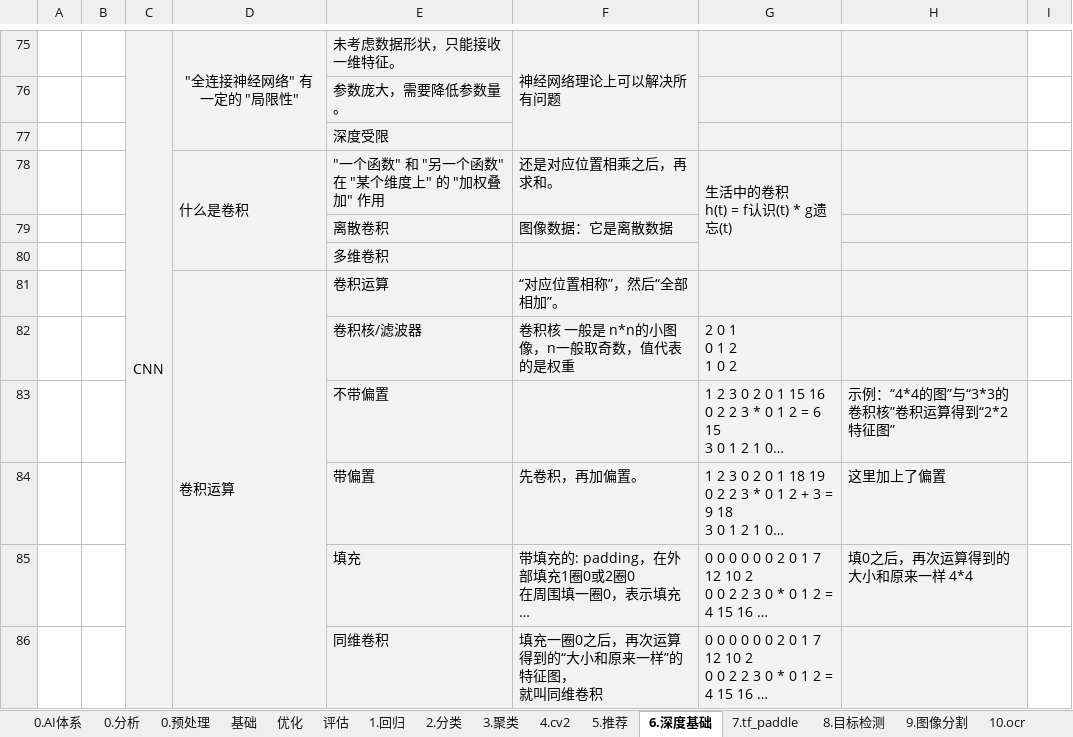
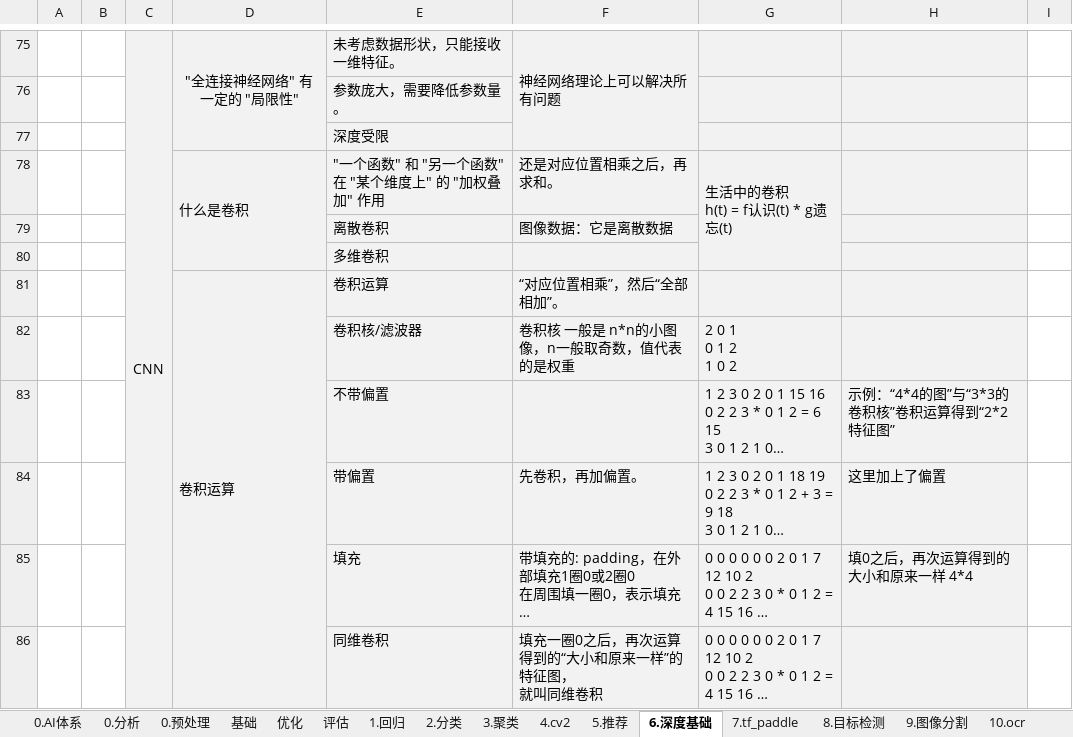
Before and after one commit to LiHengofChina/_python, an Excel workbook: 002.Artificial_Intelligence/汇总.xlsx, sheet 6.深度基础, drawn as a sheet; only a part is shown, gaps mark what is left out; long unchanged cells end in …; values as stored, in another font and other column widths than the file's, no borders; the diff names each change by its address in the sheet, - before the commit and + after, or states it on an @@ line.

```diff
--- a/002.Artificial_Intelligence/汇总.xlsx (sheet 6.深度基础)
+++ b/002.Artificial_Intelligence/汇总.xlsx (sheet 6.深度基础)
-F81: “对应位置相称”，然后“全部相加”。
+F81: “对应位置相乘”，然后“全部相加”。
```
Also changed, not shown: sheet 8.目标检测, 002.Artificial_Intelligence/接口汇总.xlsx, 15 other files.
